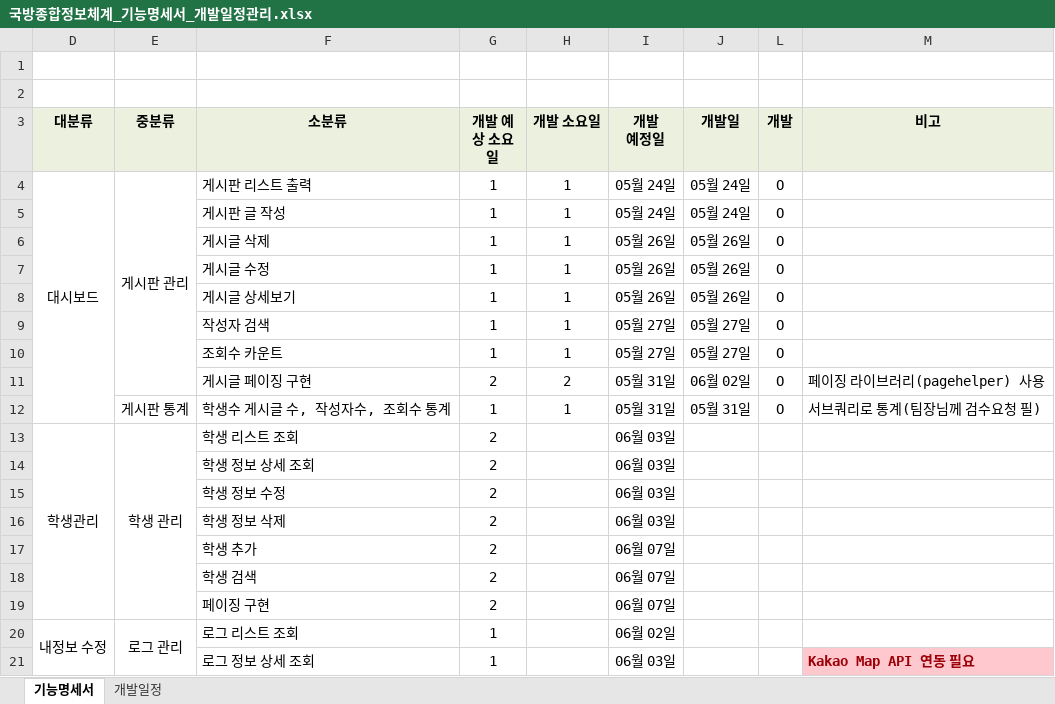
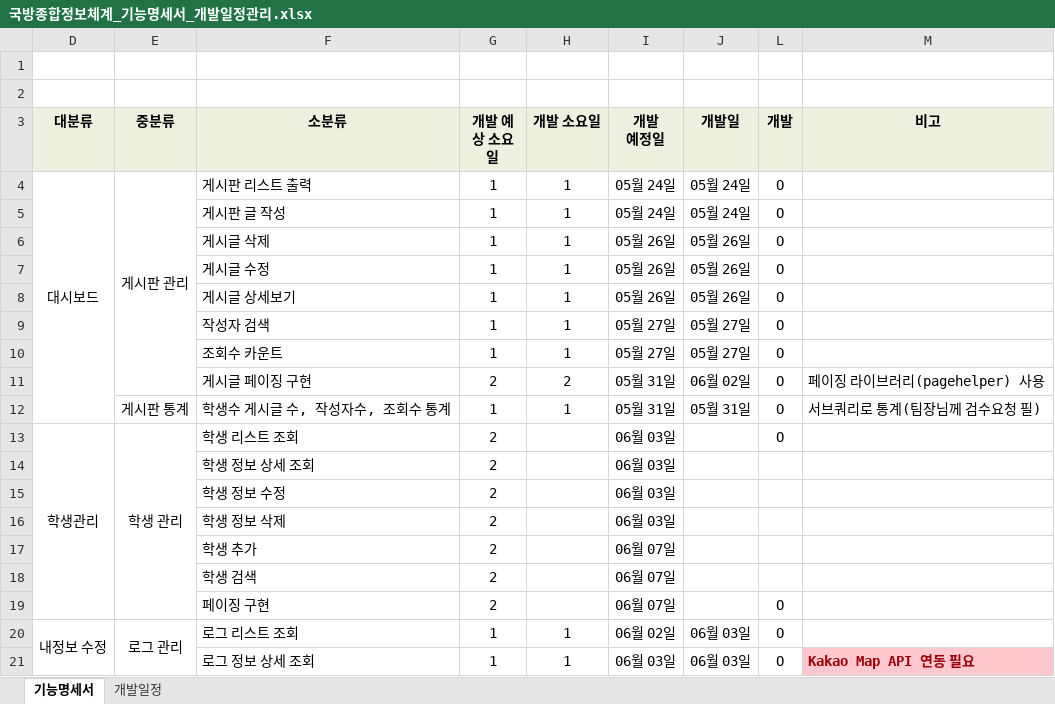
Before and after one commit to YYJ0311/DW_memo, an Excel workbook: 게시판_기능명세서/국방종합정보체계_기능명세서_개발일정관리.xlsx, sheet 기능명세서, drawn as a sheet; values as stored, in another font and other column widths than the file's, no borders; the diff names each change by its address in the sheet, - before the commit and + after, or states it on an @@ line.

```diff
--- a/게시판_기능명세서/국방종합정보체계_기능명세서_개발일정관리.xlsx (sheet 기능명세서)
+++ b/게시판_기능명세서/국방종합정보체계_기능명세서_개발일정관리.xlsx (sheet 기능명세서)
-L13 (개발): (empty)
+L13 (개발): O
-L19:L21 (개발): (empty)
+L19:L21 (개발): O
-H20:H21 (개발 소요일): (empty)
+H20:H21 (개발 소요일): 1
-J20:J21 (개발일): (empty)
+J20:J21 (개발일): 06월 03일
```
Also changed, not shown: 4 other files.
